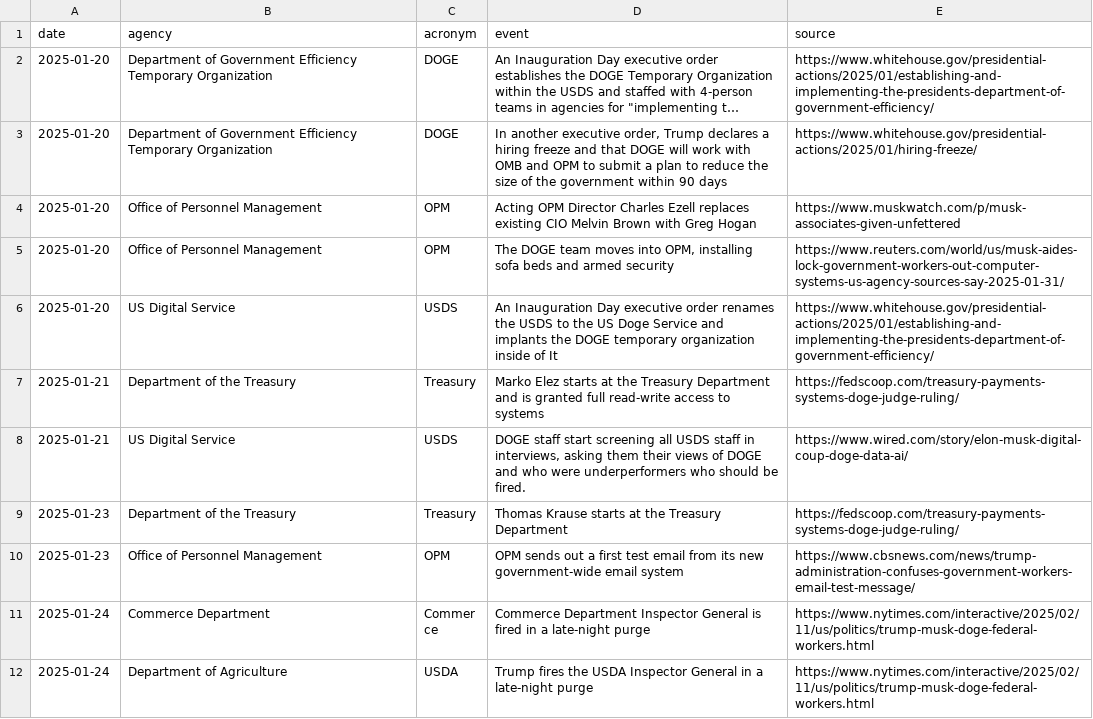
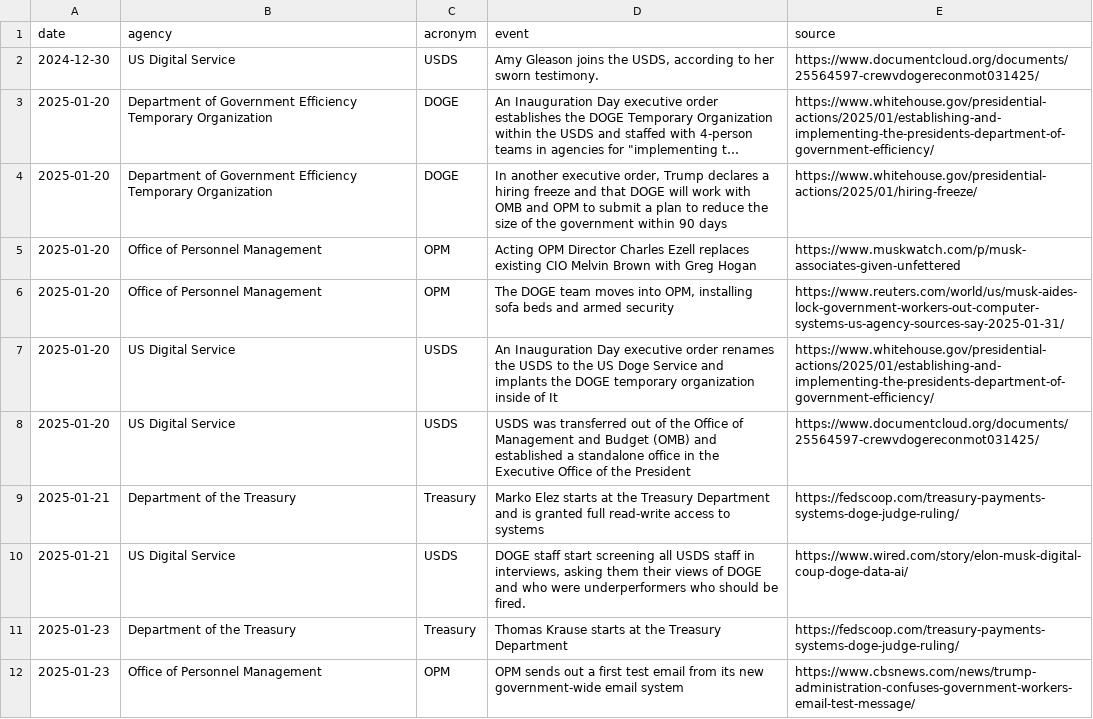
Before and after one commit to harrisj/trump_data, a CSV file: it_modernization/events.csv, drawn as a sheet; only a part is shown; the shorter side is filled out with more unchanged rows; long unchanged cells end in …; the diff names each change by its address in the sheet, - before the commit and + after, or states it on an @@ line.

Commit message:
Add Amy Gleason declaration details

```diff
--- a/it_modernization/events.csv
+++ b/it_modernization/events.csv
+row 2: 2024-12-30 | US Digital Service | USDS | Amy Gleason joins the USDS, according to her sworn testimony. | https://www.documentcloud.org/documents/25564597-crewvdogereconmot031425/
+row 8: 2025-01-20 | US Digital Service | USDS | USDS was transferred out of the Office of Management and Budget (OMB) and established a standalone office in the Executive Office of the President | https://www.documentcloud.org/documents/25564597-crewvdogereconmot031425/
```
Also changed, not shown: 1 other file.
